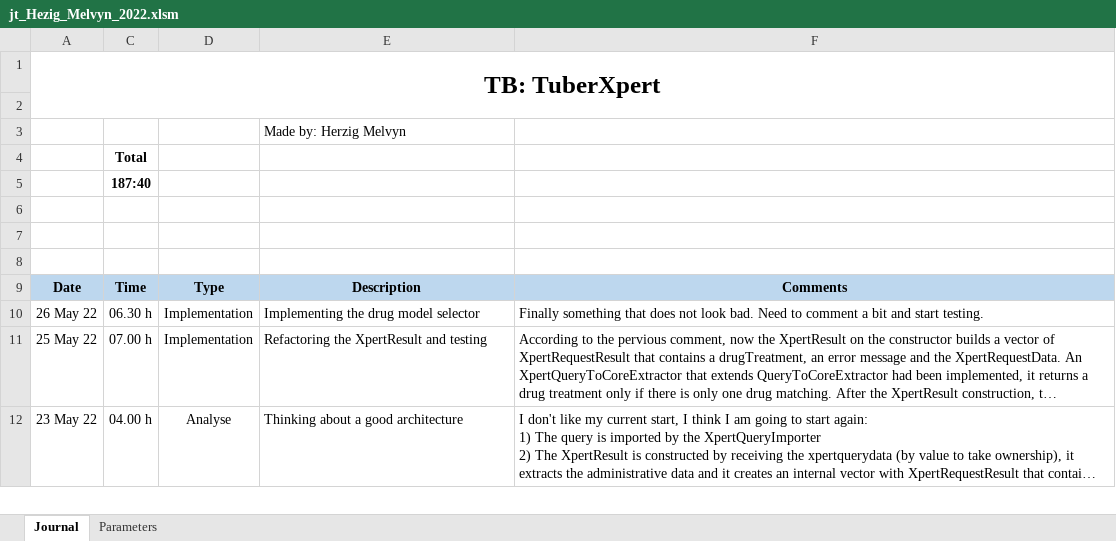
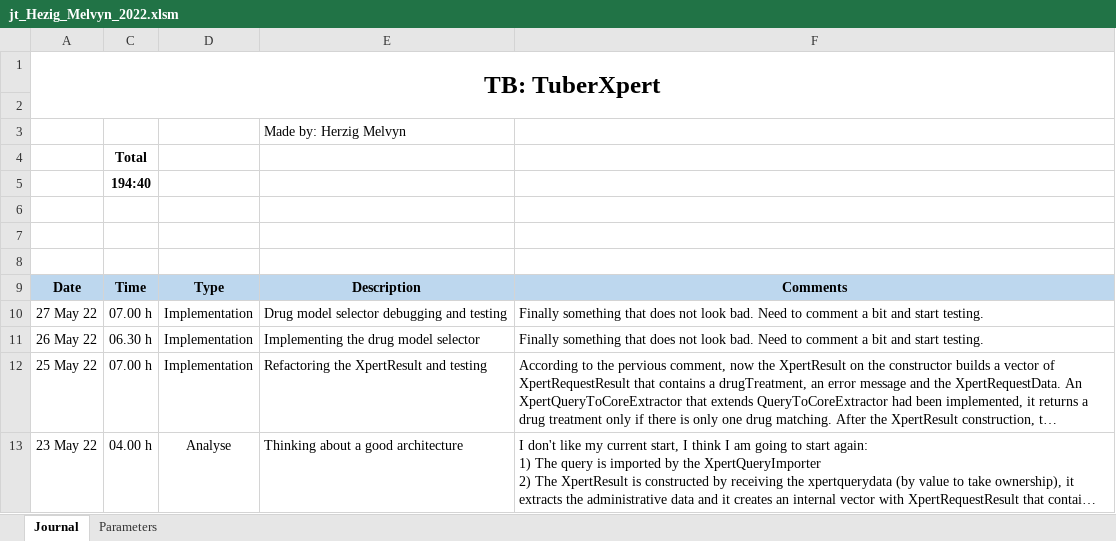
Before and after one commit to MelvynHerzig/2022-herzig, an Excel workbook: publi/jt_Hezig_Melvyn_2022.xlsm, sheet Journal, drawn as a sheet; only a part is shown; long unchanged cells end in …; values as stored, in another font and other column widths than the file's, no borders; charts and pictures not drawn; the diff names each change by its address in the sheet, - before the commit and + after, or states it on an @@ line.

Commit message:
Drug model selection testing
Commenting well left to go

```diff
--- a/publi/jt_Hezig_Melvyn_2022.xlsm (sheet Journal)
+++ b/publi/jt_Hezig_Melvyn_2022.xlsm (sheet Journal)
-C5: 187:40
+C5: 194:40
+row 10: 27 May 22 | 07.00 h | Implementation | Drug model selector debugging and testing | Finally something that does not look bad. Need to comment a bit and start testing.
```
Also changed, not shown: hidden cells, 11 other files.
